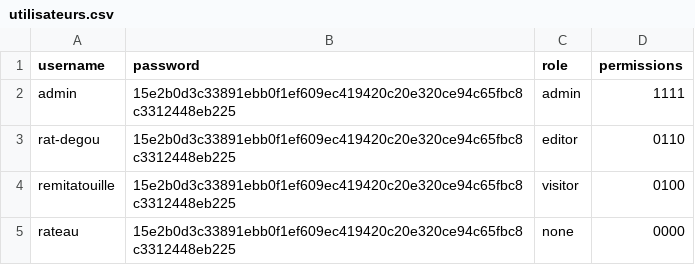
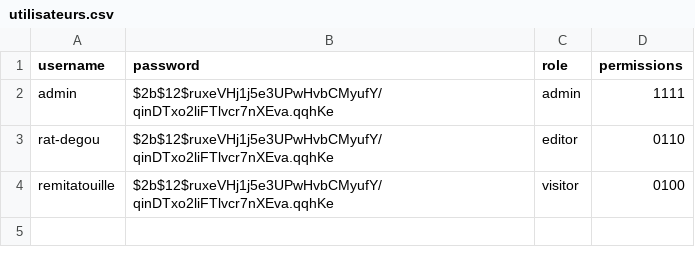
Before and after one commit to Hellebore-jpg/rackeur, a CSV file: assets/data/utilisateurs.csv, drawn as a sheet.

```diff
--- a/assets/data/utilisateurs.csv
+++ b/assets/data/utilisateurs.csv
@@ -1,5 +1,4 @@
 username,password,role,permissions
-"admin",15e2b0d3c33891ebb0f1ef609ec419420c20e320ce94c65fbc8c3312448eb225, admin,1111
-"rat-degou",15e2b0d3c33891ebb0f1ef609ec419420c20e320ce94c65fbc8c3312448eb225,editor,0110
-"remitatouille",15e2b0d3c33891ebb0f1ef609ec419420c20e320ce94c65fbc8c3312448eb225,visitor,0100
-"rateau",15e2b0d3c33891ebb0f1ef609ec419420c20e320ce94c65fbc8c3312448eb225,none,0000
+"admin",$2b$12$ruxeVHj1j5e3UPwHvbCMyufY/qinDTxo2liFTlvcr7nXEva.qqhKe, admin,1111
+"rat-degou",$2b$12$ruxeVHj1j5e3UPwHvbCMyufY/qinDTxo2liFTlvcr7nXEva.qqhKe,editor,0110
+"remitatouille",$2b$12$ruxeVHj1j5e3UPwHvbCMyufY/qinDTxo2liFTlvcr7nXEva.qqhKe,visitor,0100
```
Also changed, not shown: 3 other files.
